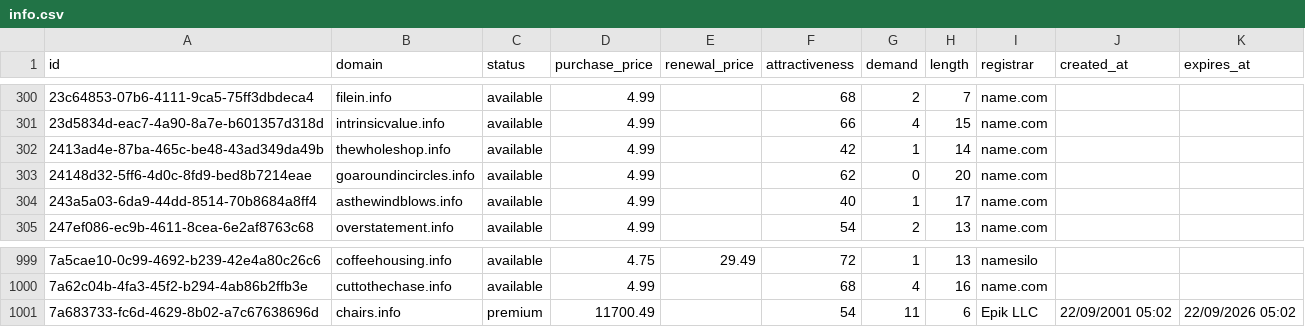
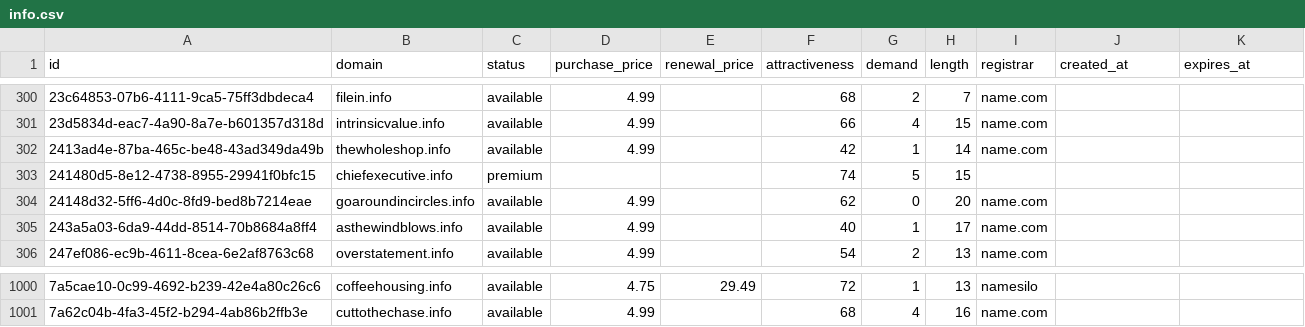
Before and after one commit to UniqueDomains/info-oneword-domains, a CSV file: info.csv, drawn as a sheet; only a part is shown, gaps mark what is left out; removed rows and columns are numbered as before the commit, all else as after; the diff names each change by its address in the sheet, - before the commit and + after, or states it on an @@ line.

Commit message:
Domains update

```diff
--- a/info.csv
+++ b/info.csv
+row 303: 241480d5-8e12-4738-8955-29941f0bfc15 | chiefexecutive.info | premium |  |  | 74 | 5 | 15
-row 1001: 7a683733-fc6d-4629-8b02-a7c67638696d | chairs.info | premium | 11700.49 |  | 54 | 11 | 6 | Epik LLC | 22/09/2001 05:02 | 22/09/2026 05:02
```
Also changed, not shown: 1 other file.
